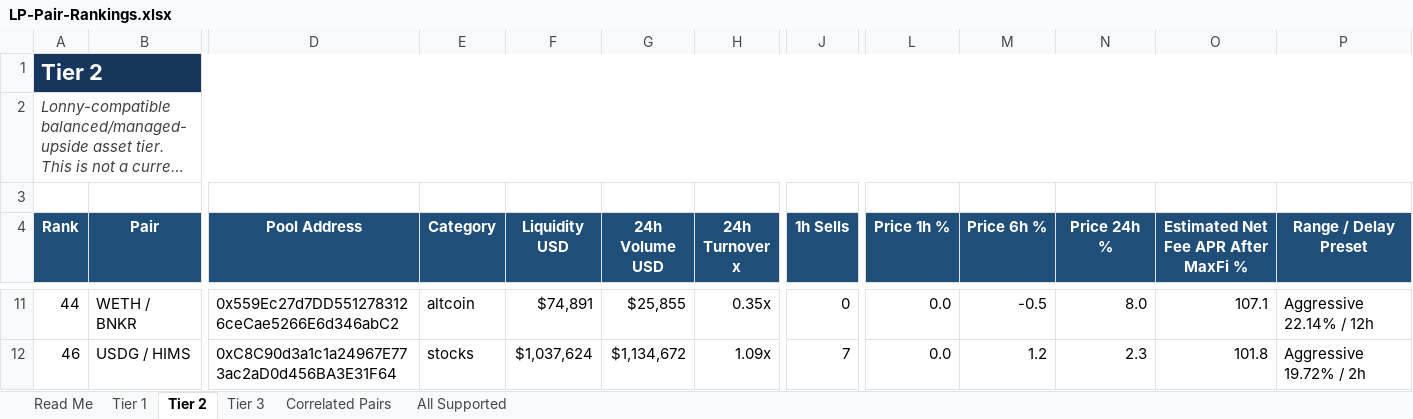
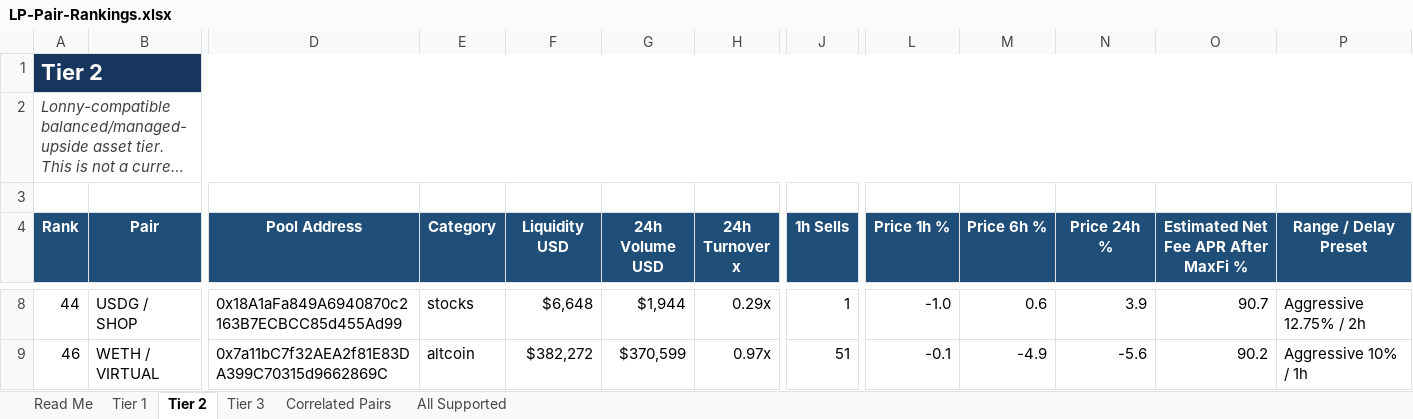
Before and after one commit to rygeneral/lp-pair-rankings, an Excel workbook: LP-Pair-Rankings.xlsx, sheet Tier 2, drawn as a sheet; only a part is shown, gaps mark what is left out; long unchanged cells end in …; values as stored, in another font and other column widths than the file's, no borders; conditional formats and table styles not drawn; addresses are those after the commit; the diff covers the shown part only; the diff names each change by its address in the sheet, - before the commit and + after, or states it on an @@ line.

Commit message:
chore: refresh LP pair rankings workbook

```diff
--- a/LP-Pair-Rankings.xlsx (sheet Tier 2)
+++ b/LP-Pair-Rankings.xlsx (sheet Tier 2)
-B8 (Pair): WETH / BNKR
+B8 (Pair): USDG / SHOP
-D8 (Pool Address): 0x559Ec27d7DD5512783126ceCae5266E6d346abC2
+D8 (Pool Address): 0x18A1aFa849A6940870c2163B7ECBCC85d455Ad99
-E8 (Category): altcoin
+E8 (Category): stocks
-F8 (Liquidity USD): $74,891
+F8 (Liquidity USD): $6,648
-G8 (24h Volume USD): $25,855
+G8 (24h Volume USD): $1,944
-H8 (24h Turnover x): 0.35x
+H8 (24h Turnover x): 0.29x
-J8 (1h Sells): 0
+J8 (1h Sells): 1
-L8 (Price 1h %): 0.0
+L8 (Price 1h %): -1.0
-M8 (Price 6h %): -0.5
+M8 (Price 6h %): 0.6
-N8 (Price 24h %): 8.0
+N8 (Price 24h %): 3.9
-O8: 107.1
+O8: 90.7
-P8 (Range / Delay Preset): Aggressive 22.14% / 12h
+P8 (Range / Delay Preset): Aggressive 12.75% / 2h
-B9 (Pair): USDG / HIMS
+B9 (Pair): WETH / VIRTUAL
-D9 (Pool Address): 0xC8C90d3a1c1a24967E773ac2aD0d456BA3E31F64
+D9 (Pool Address): 0x7a11bC7f32AEA2f81E83DA399C70315d9662869C
-E9 (Category): stocks
+E9 (Category): altcoin
-F9 (Liquidity USD): $1,037,624
+F9 (Liquidity USD): $382,272
-G9 (24h Volume USD): $1,134,672
+G9 (24h Volume USD): $370,599
-H9 (24h Turnover x): 1.09x
+H9 (24h Turnover x): 0.97x
-J9 (1h Sells): 7
+J9 (1h Sells): 51
-L9 (Price 1h %): 0.0
+L9 (Price 1h %): -0.1
-M9 (Price 6h %): 1.2
+M9 (Price 6h %): -4.9
-N9 (Price 24h %): 2.3
+N9 (Price 24h %): -5.6
-O9: 101.8
+O9: 90.2
-P9 (Range / Delay Preset): Aggressive 19.72% / 2h
+P9 (Range / Delay Preset): Aggressive 10% / 1h
```
Also changed, not shown: 25 added rows, 25 removed rows and 611 edited cells elsewhere in this sheet, sheet All Supported, sheet Tier 3, sheet Tier 1, sheet Correlated Pairs, 1 other file.
